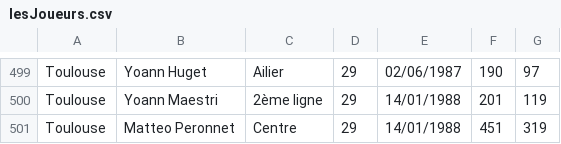
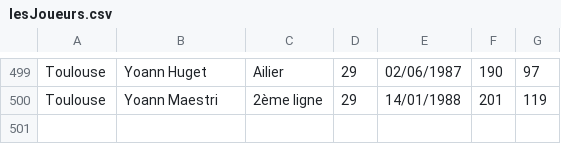
Before and after one commit to Matteo-Peronnet/stade-rochelais, a CSV file: web/uploads/csv/lesJoueurs.csv, drawn as a sheet; only a part is shown, gaps mark what is left out.

```diff
--- a/web/uploads/csv/lesJoueurs.csv
+++ b/web/uploads/csv/lesJoueurs.csv
@@ -500,2 +500 @@ Toulouse;Yoann Huget;Ailier;29;02/06/1987;190;97
 Toulouse;Yoann Maestri;2ème ligne;29;14/01/1988;201;119
-Toulouse;Matteo Peronnet;Centre;29;14/01/1988;451;319
```
Also changed, not shown: 15 other files.
